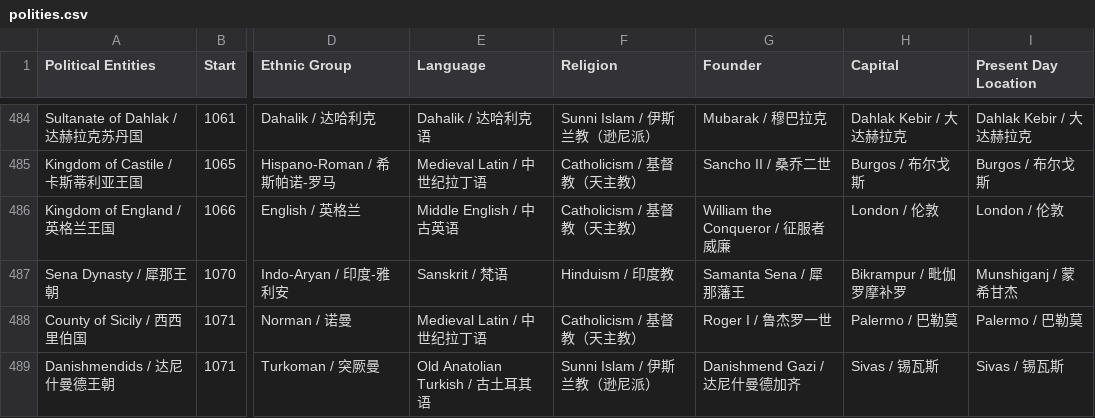
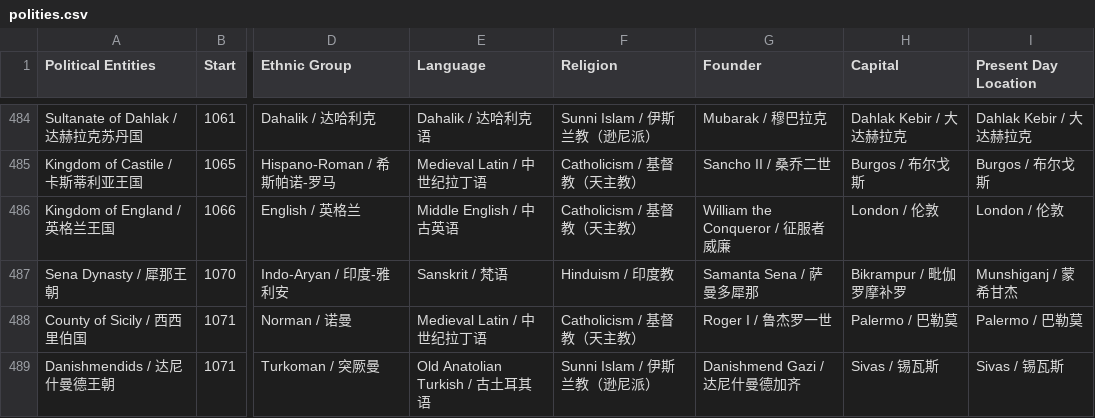
Before and after one commit to XuhuiJin1215/Historical-Polities, a CSV file: polities.csv, drawn as a sheet; only a part is shown, gaps mark what is left out; the diff names each change by its address in the sheet, - before the commit and + after, or states it on an @@ line.

Commit message:
Updated Sena Dynasty

```diff
--- a/polities.csv
+++ b/polities.csv
-G487 (Founder): Samanta Sena / 犀那藩王
+G487 (Founder): Samanta Sena / 萨曼多犀那
```
